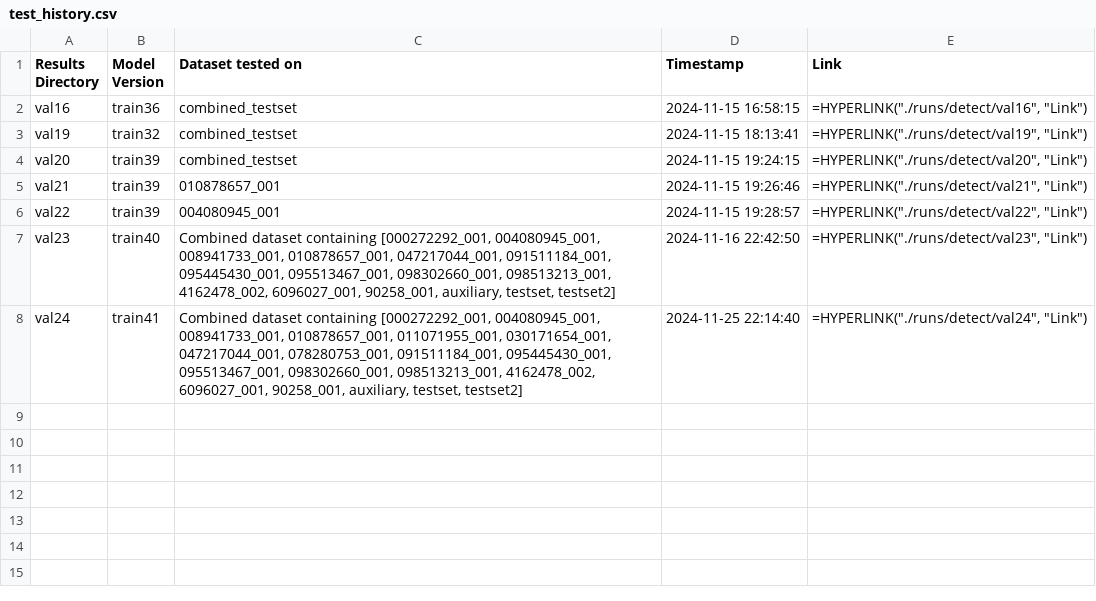
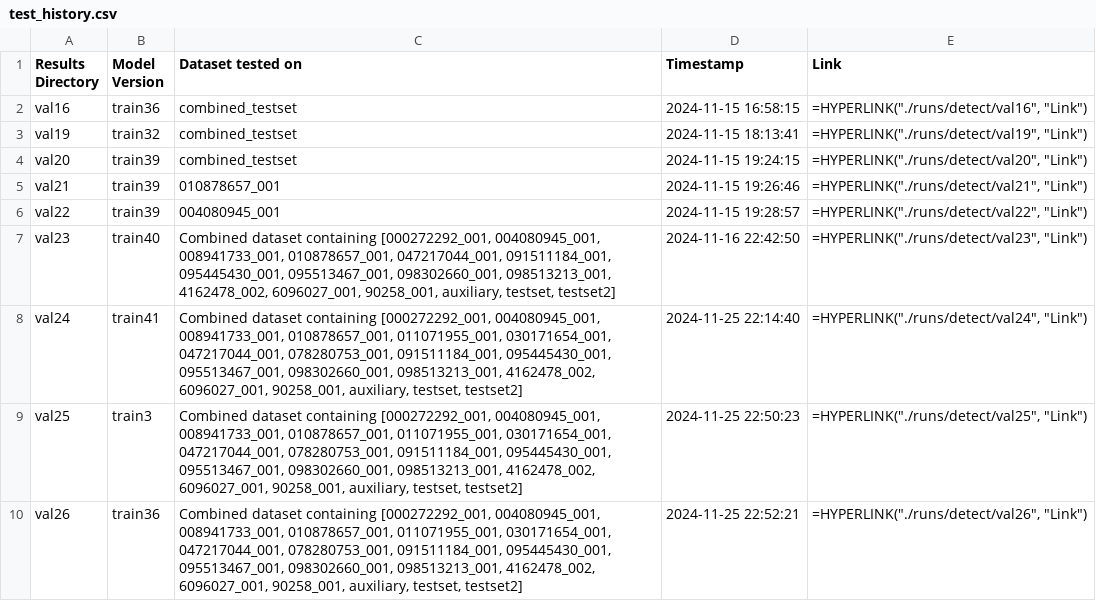
Before and after one commit to github4bme/endotrachealtubemodel, a CSV file: test_history.csv, drawn as a sheet.

Commit message:
Test on old models

```diff
--- a/test_history.csv
+++ b/test_history.csv
@@ -8 +8,3 @@ val23,train40,"Combined dataset containing [000272292_001, 004080945_001, 008941
 val24,train41,"Combined dataset containing [000272292_001, 004080945_001, 008941733_001, 010878657_001, 011071955_001, 030171654_001, 047217044_001, 078280753_001, 091511184_001, 095445430_001, 095513467_001, 098302660_001, 098513213_001, 4162478_002, 6096027_001, 90258_001, auxiliary, testset, testset2]",2024-11-25 22:14:40,"=HYPERLINK(""./runs/detect/val24"", ""Link"")"
+val25,train3,"Combined dataset containing [000272292_001, 004080945_001, 008941733_001, 010878657_001, 011071955_001, 030171654_001, 047217044_001, 078280753_001, 091511184_001, 095445430_001, 095513467_001, 098302660_001, 098513213_001, 4162478_002, 6096027_001, 90258_001, auxiliary, testset, testset2]",2024-11-25 22:50:23,"=HYPERLINK(""./runs/detect/val25"", ""Link"")"
+val26,train36,"Combined dataset containing [000272292_001, 004080945_001, 008941733_001, 010878657_001, 011071955_001, 030171654_001, 047217044_001, 078280753_001, 091511184_001, 095445430_001, 095513467_001, 098302660_001, 098513213_001, 4162478_002, 6096027_001, 90258_001, auxiliary, testset, testset2]",2024-11-25 22:52:21,"=HYPERLINK(""./runs/detect/val26"", ""Link"")"
```
Also changed, not shown: 24 other files.
